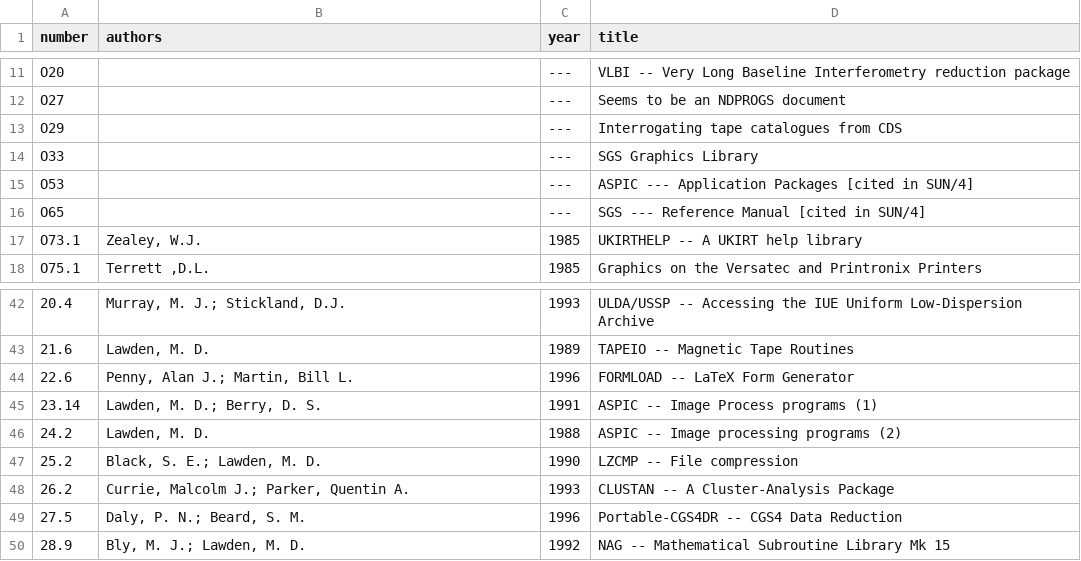
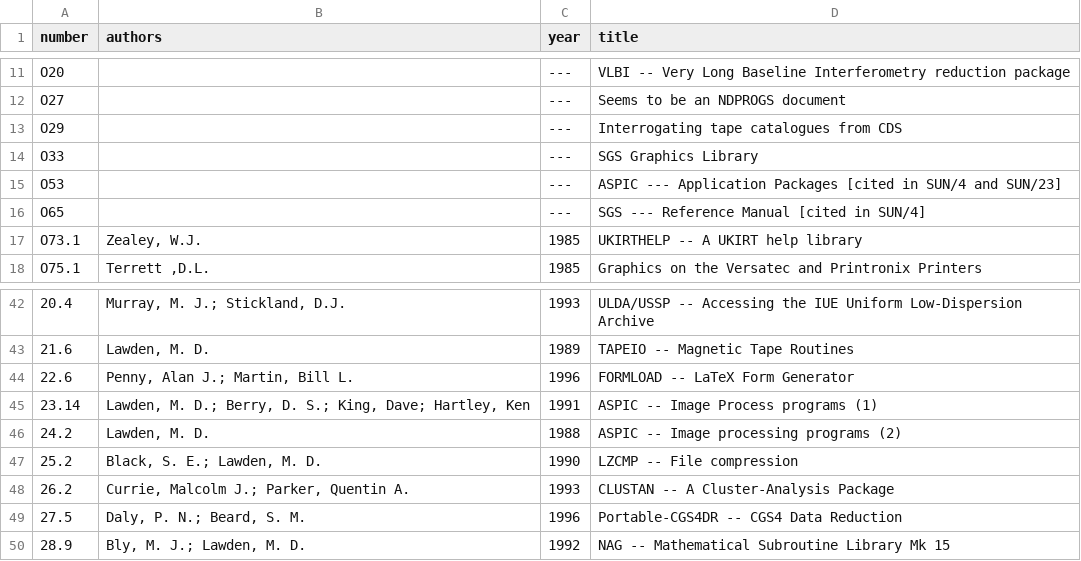
Before and after one commit to Starlink/adspubs, a CSV file: stardocs/sun.csv, drawn as a sheet; only a part is shown, gaps mark what is left out; the diff names each change by its address in the sheet, - before the commit and + after, or states it on an @@ line.

```diff
--- a/stardocs/sun.csv
+++ b/stardocs/sun.csv
-D15 (title): …[cited in SUN/4]
+D15 (title): …[cited in SUN/4 and SUN/23]
-B45 (authors): Lawden, M. D.; Berry, D. S.
+B45 (authors): Lawden, M. D.; Berry, D. S.; King, Dave; Hartley, Ken
```
Also changed, not shown: stardocs/sc.csv.
